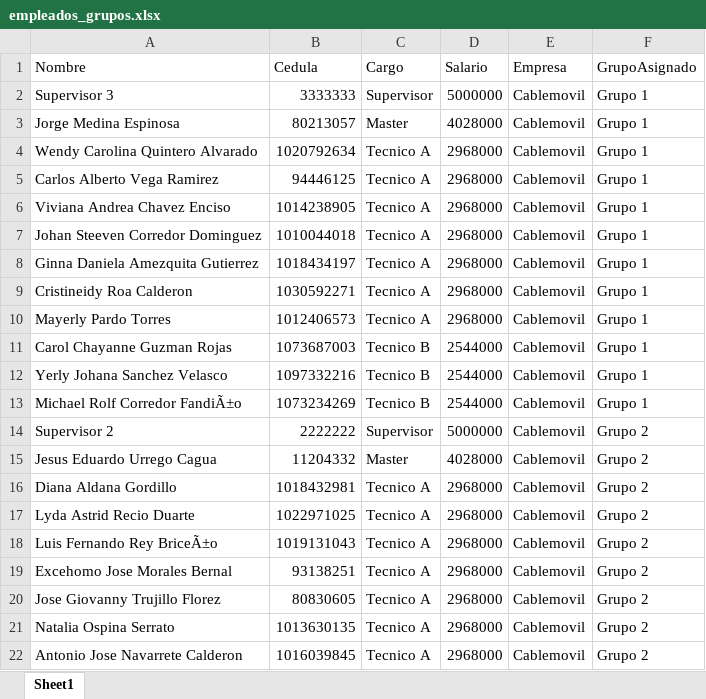
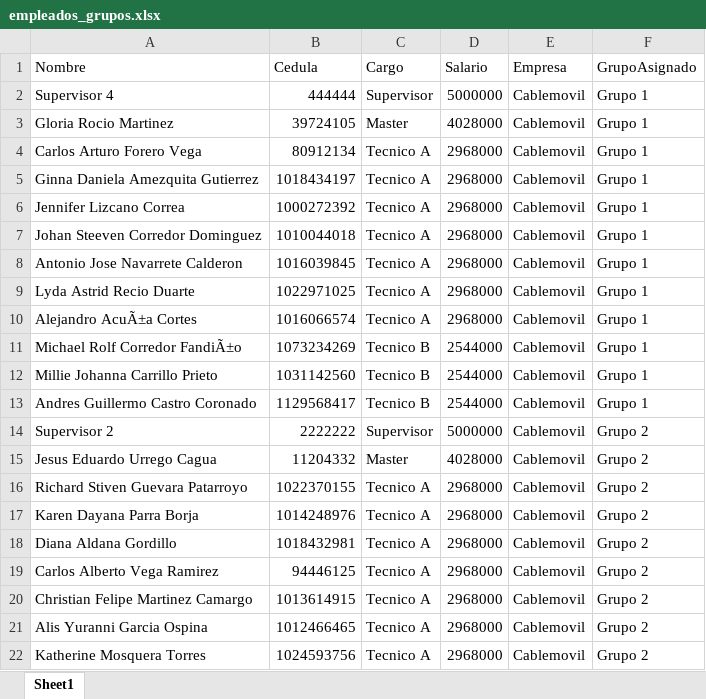
Before and after one commit to RichGuep/MovilGo, an Excel workbook: empleados_grupos.xlsx, sheet Sheet1, drawn as a sheet; only a part is shown; values as stored, in another font and other column widths than the file's, no borders; removed rows and columns are numbered as before the commit, all else as after; the diff covers the shown part only; the diff names each change by its address in the sheet, - before the commit and + after, or states it on an @@ line.

Commit message:
Update 2026-07-07 17:32:42.338049

```diff
--- a/empleados_grupos.xlsx (sheet Sheet1)
+++ b/empleados_grupos.xlsx (sheet Sheet1)
-A2 (Nombre): Supervisor 3
+A2 (Nombre): Supervisor 4
-B2 (Cedula): 3333333
+B2 (Cedula): 444444
-A3 (Nombre): Jorge Medina Espinosa
+A3 (Nombre): Gloria Rocio Martinez
-B3 (Cedula): 80213057
+B3 (Cedula): 39724105
-A4 (Nombre): Wendy Carolina Quintero Alvarado
+A4 (Nombre): Carlos Arturo Forero Vega
-B4 (Cedula): 1020792634
+B4 (Cedula): 80912134
-A5 (Nombre): Carlos Alberto Vega Ramirez
+A5 (Nombre): Ginna Daniela Amezquita Gutierrez
-B5 (Cedula): 94446125
+B5 (Cedula): 1018434197
-A6 (Nombre): Viviana Andrea Chavez Enciso
+A6 (Nombre): Jennifer Lizcano Correa
-B6 (Cedula): 1014238905
+B6 (Cedula): 1000272392
-A8 (Nombre): Ginna Daniela Amezquita Gutierrez
+A8 (Nombre): Antonio Jose Navarrete Calderon
-B8 (Cedula): 1018434197
+B8 (Cedula): 1016039845
-A9 (Nombre): Cristineidy Roa Calderon
+A9 (Nombre): Lyda Astrid Recio Duarte
-B9 (Cedula): 1030592271
+B9 (Cedula): 1022971025
-A10 (Nombre): Mayerly Pardo Torres
+A10 (Nombre): Alejandro AcuÃ±a Cortes
-B10 (Cedula): 1012406573
+B10 (Cedula): 1016066574
-row 11: Carol Chayanne Guzman Rojas | 1073687003 | Tecnico B | 2544000 | Cablemovil | Grupo 1
-row 12: Yerly Johana Sanchez Velasco | 1097332216 | Tecnico B | 2544000 | Cablemovil | Grupo 1
+row 12: Millie Johanna Carrillo Prieto | 1031142560 | Tecnico B | 2544000 | Cablemovil | Grupo 1
+row 13: Andres Guillermo Castro Coronado | 1129568417 | Tecnico B | 2544000 | Cablemovil | Grupo 1
+row 16: Richard Stiven Guevara Patarroyo | 1022370155 | Tecnico A | 2968000 | Cablemovil | Grupo 2
+row 17: Karen Dayana Parra Borja | 1014248976 | Tecnico A | 2968000 | Cablemovil | Grupo 2
-A19 (Nombre): Lyda Astrid Recio Duarte
+A19 (Nombre): Carlos Alberto Vega Ramirez
-B19 (Cedula): 1022971025
+B19 (Cedula): 94446125
-row 18: Luis Fernando Rey BriceÃ±o | 1019131043 | Tecnico A | 2968000 | Cablemovil | Grupo 2
-A20 (Nombre): Excehomo Jose Morales Bernal
+A20 (Nombre): Christian Felipe Martinez Camargo
-B20 (Cedula): 93138251
+B20 (Cedula): 1013614915
-row 20: Jose Giovanny Trujillo Florez | 80830605 | Tecnico A | 2968000 | Cablemovil | Grupo 2
-A21 (Nombre): Natalia Ospina Serrato
+A21 (Nombre): Alis Yuranni Garcia Ospina
-B21 (Cedula): 1013630135
+B21 (Cedula): 1012466465
-A22 (Nombre): Antonio Jose Navarrete Calderon
+A22 (Nombre): Katherine Mosquera Torres
-B22 (Cedula): 1016039845
+B22 (Cedula): 1024593756
```
Also changed, not shown: 5 added rows, 5 removed rows, 1 moved row and 28 edited cells elsewhere in this sheet.
